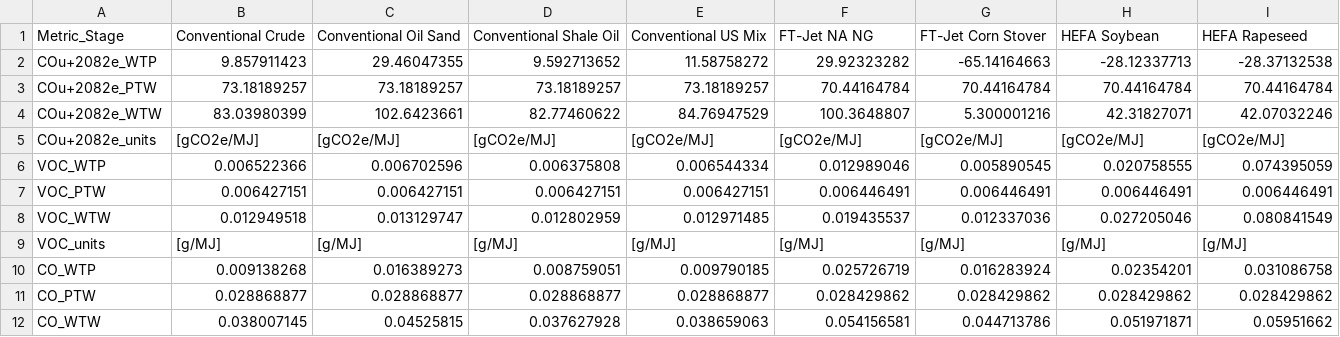
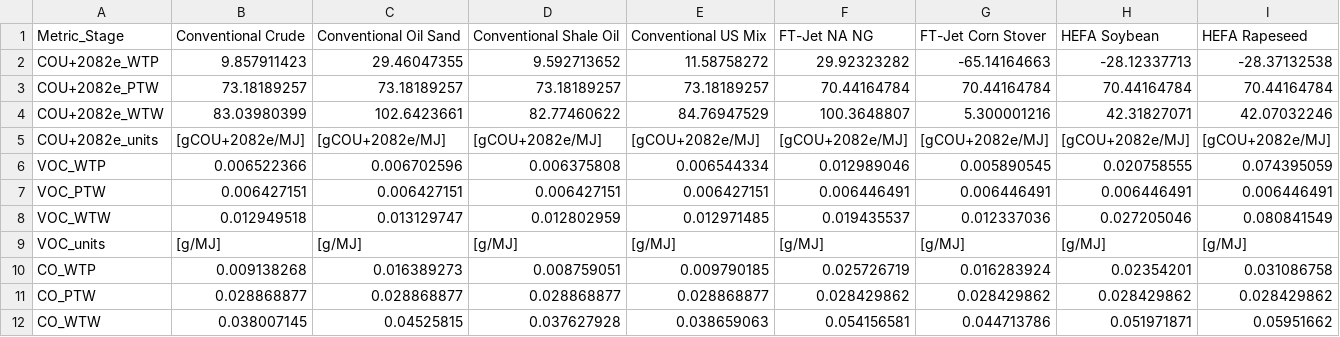
Before and after one commit to ArgonneEducation/GREET_Jet_WTW_Calculator, a CSV file: data/cleaned_data.csv, drawn as a sheet; only a part is shown; removed rows and columns are numbered as before the commit, all else as after; rows hold the shown columns only; the diff names each change by its address in the sheet, - before the commit and + after, or states it on an @@ line.

Commit message:
Fix metric naming convention in cleaned_data.csv

```diff
--- a/data/cleaned_data.csv
+++ b/data/cleaned_data.csv
-A2: COu+2082e_WTP
+A2: COU+2082e_WTP
-A3: COu+2082e_PTW
+A3: COU+2082e_PTW
-A4: COu+2082e_WTW
+A4: COU+2082e_WTW
-row 5: COu+2082e_units | [gCO2e/MJ] | [gCO2e/MJ] | [gCO2e/MJ] | [gCO2e/MJ] | [gCO2e/MJ] | [gCO2e/MJ] | [gCO2e/MJ] | [gCO2e/MJ]
+row 5: COU+2082e_units | [gCOU+2082e/MJ] | [gCOU+2082e/MJ] | [gCOU+2082e/MJ] | [gCOU+2082e/MJ] | [gCOU+2082e/MJ] | [gCOU+2082e/MJ] | [gCOU+2082e/MJ] | [gCOU+2082e/MJ]
```
